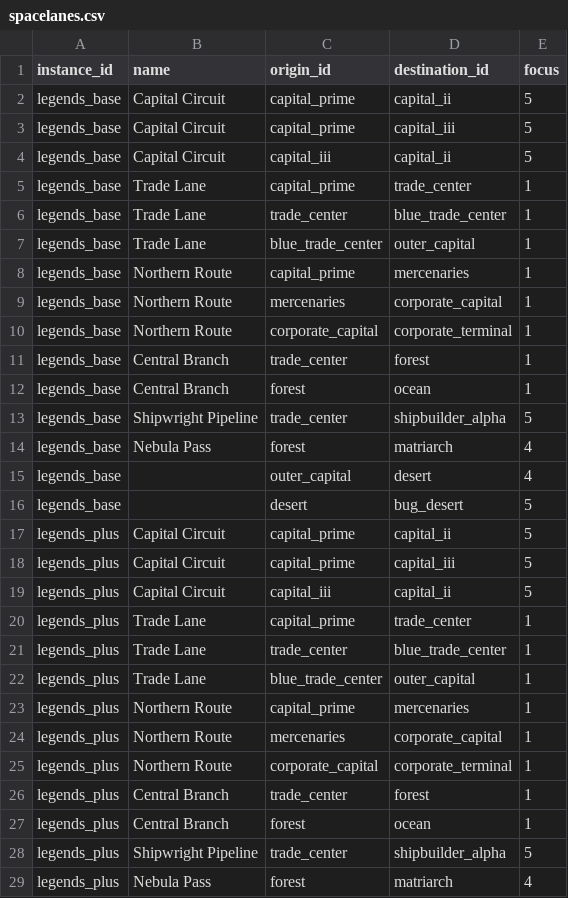
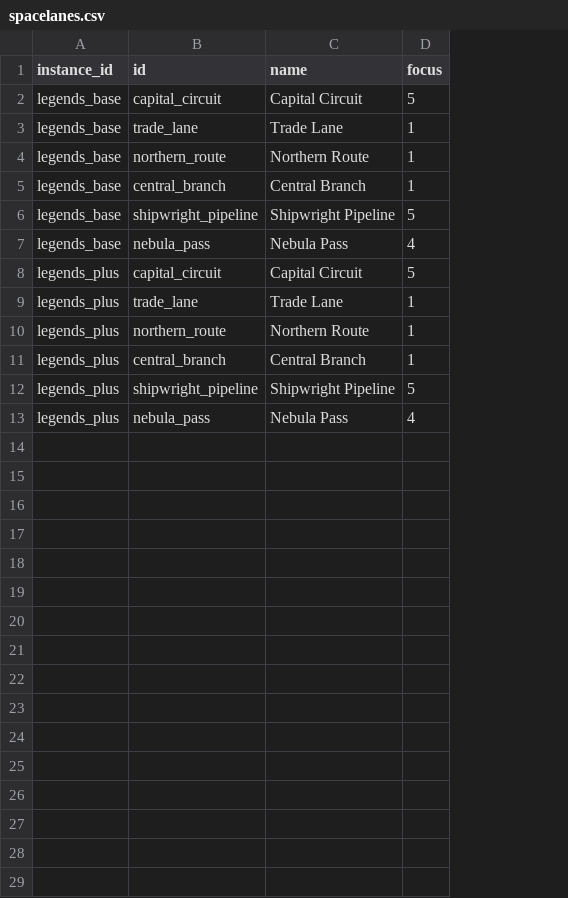
Before and after one commit to outoforbitdev/app-galaxy-map, a CSV file: .local/db/spacelanes.csv, drawn as a sheet; only a part is shown; removed rows and columns are numbered as before the commit, all else as after; the diff covers the shown part only; the diff names each change by its address in the sheet, - before the commit and + after, or states it on an @@ line.

Commit message:
feat: support spacelanes and segments

```diff
--- a/.local/db/spacelanes.csv
+++ b/.local/db/spacelanes.csv
+column B (id), rows 2-13: capital_circuit | trade_lane | northern_route | central_branch | shipwright_pipeline | nebula_pass | capital_circuit | trade_lane | northern_route | central_branch | shipwright_pipeline | nebula_pass
-column C (origin_id), row 2: capital_prime; rows 7-8: blue_trade_center | capital_prime; rows 12-14: forest | trade_center | forest; rows 19-20: capital_iii | capital_prime; row 23: capital_prime; rows 27-29: forest | trade_center | forest
-column D (destination_id), row 2: capital_ii; rows 7-8: outer_capital | mercenaries; rows 12-14: ocean | shipbuilder_alpha | matriarch; rows 19-20: capital_ii | trade_center; row 23: mercenaries; rows 27-29: ocean | shipbuilder_alpha | matriarch
-row 3: legends_base | Capital Circuit | capital_prime | capital_iii | 5
-row 4: legends_base | Capital Circuit | capital_iii | capital_ii | 5
-row 5: legends_base | Trade Lane | capital_prime | trade_center | 1
-row 6: legends_base | Trade Lane | trade_center | blue_trade_center | 1
-row 9: legends_base | Northern Route | mercenaries | corporate_capital | 1
-row 10: legends_base | Northern Route | corporate_capital | corporate_terminal | 1
-row 11: legends_base | Central Branch | trade_center | forest | 1
-row 15: legends_base |  | outer_capital | desert | 4
-row 16: legends_base |  | desert | bug_desert | 5
-row 17: legends_plus | Capital Circuit | capital_prime | capital_ii | 5
-row 18: legends_plus | Capital Circuit | capital_prime | capital_iii | 5
-row 21: legends_plus | Trade Lane | trade_center | blue_trade_center | 1
-row 22: legends_plus | Trade Lane | blue_trade_center | outer_capital | 1
-row 24: legends_plus | Northern Route | mercenaries | corporate_capital | 1
-row 25: legends_plus | Northern Route | corporate_capital | corporate_terminal | 1
-row 26: legends_plus | Central Branch | trade_center | forest | 1
```
Also changed, not shown: 2 removed rows elsewhere in this file, .local/db/solar-systems.csv, 10 other files.
